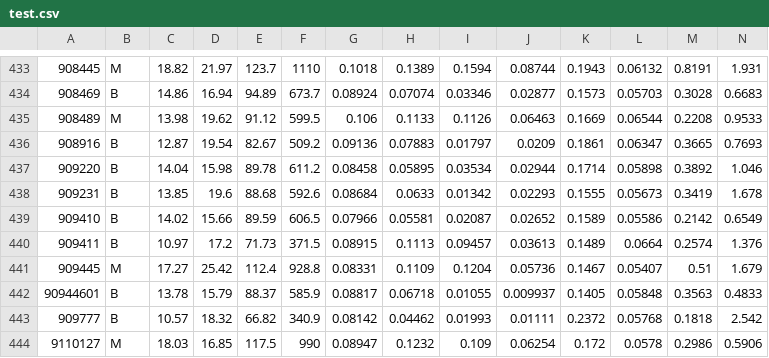
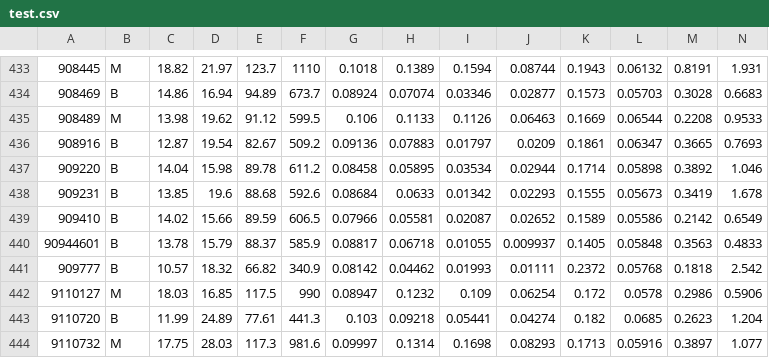
Before and after one commit to GuillaumeSimonet17/-AI-tumor-classificator, a CSV file: datas/test.csv, drawn as a sheet; only a part is shown, gaps mark what is left out; the shorter side is filled out with more unchanged rows; rows hold the shown columns only; the diff names each change by its address in the sheet, - before the commit and + after, or states it on an @@ line.

```diff
--- a/datas/test.csv
+++ b/datas/test.csv
-row 440: 909411 | B | 10.97 | 17.2 | 71.73 | 371.5 | 0.08915 | 0.1113 | 0.09457 | 0.03613 | 0.1489 | 0.0664 | 0.2574 | 1.376
-row 441: 909445 | M | 17.27 | 25.42 | 112.4 | 928.8 | 0.08331 | 0.1109 | 0.1204 | 0.05736 | 0.1467 | 0.05407 | 0.51 | 1.679
```
Also changed, not shown: 4 other files.
